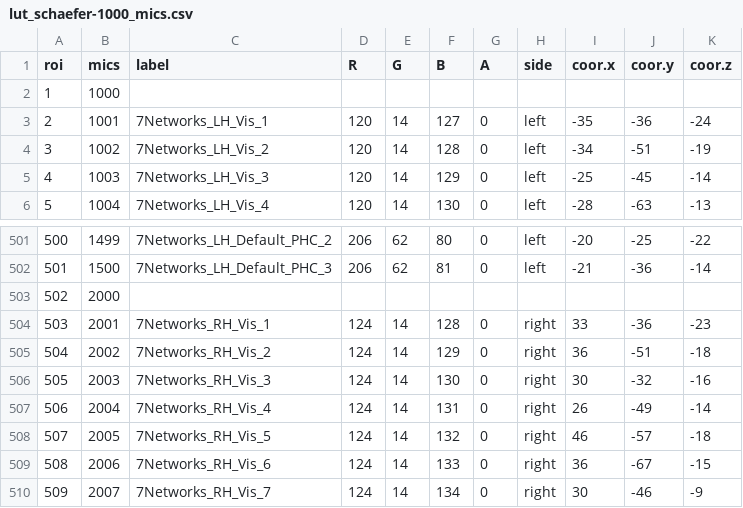
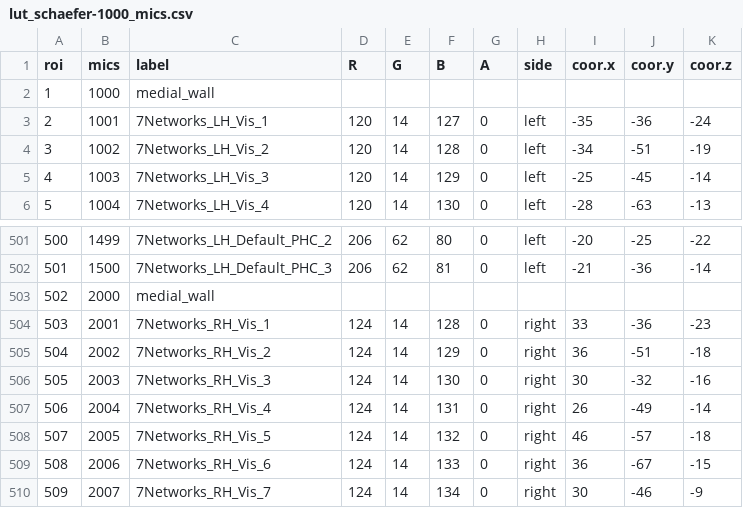
Before and after one commit to MICA-MNI/micapipe, a CSV file: parcellations/lut/lut_schaefer-1000_mics.csv, drawn as a sheet; only a part is shown, gaps mark what is left out.

```diff
--- a/parcellations/lut/lut_schaefer-1000_mics.csv
+++ b/parcellations/lut/lut_schaefer-1000_mics.csv
@@ -1,3 +1,3 @@
 roi,mics,label,R,G,B,A,side,coor.x,coor.y,coor.z
-1,1000,,,,,,,,,
+1,1000,medial_wall,,,,,,,,
 2,1001,7Networks_LH_Vis_1,120,14,127,0,left,-35,-36,-24
@@ -502,3 +502,3 @@ roi,mics,label,R,G,B,A,side,coor.x,coor.y,coor.z
 501,1500,7Networks_LH_Default_PHC_3,206,62,81,0,left,-21,-36,-14
-502,2000,,,,,,,,,
+502,2000,medial_wall,,,,,,,,
 503,2001,7Networks_RH_Vis_1,124,14,128,0,right,33,-36,-23
```
Also changed, not shown: parcellations/lut/lut_glasser-360_mics.csv, parcellations/lut/lut_schaefer-100_mics.csv, 13 other files.
